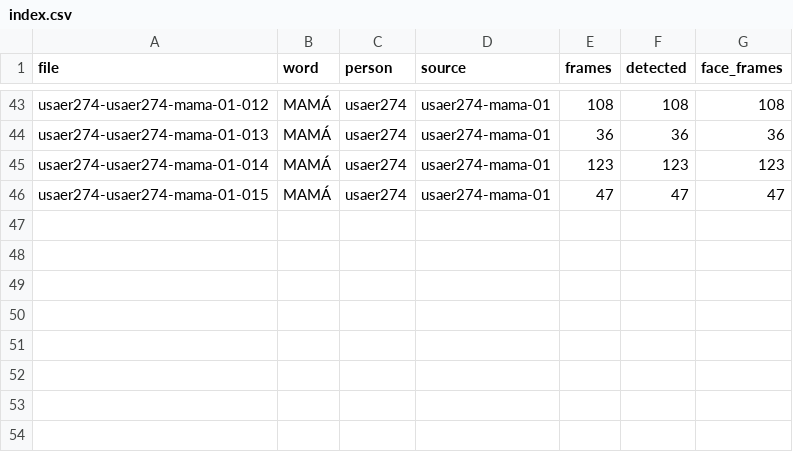
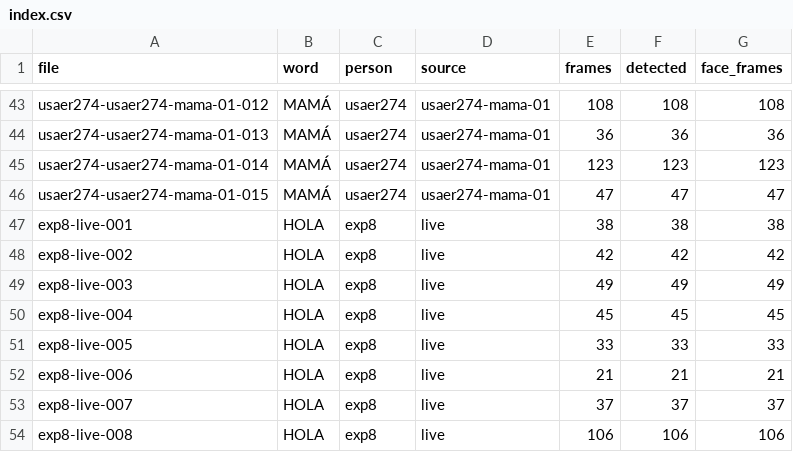
Before and after one commit to Ray2752/LSM_Coach, a CSV file: samples_words/index.csv, drawn as a sheet; only a part is shown, gaps mark what is left out; the diff names each change by its address in the sheet, - before the commit and + after, or states it on an @@ line.

```diff
--- a/samples_words/index.csv
+++ b/samples_words/index.csv
+row 47: exp8-live-001 | HOLA | exp8 | live | 38 | 38 | 38
+row 48: exp8-live-002 | HOLA | exp8 | live | 42 | 42 | 42
+row 49: exp8-live-003 | HOLA | exp8 | live | 49 | 49 | 49
+row 50: exp8-live-004 | HOLA | exp8 | live | 45 | 45 | 45
+row 51: exp8-live-005 | HOLA | exp8 | live | 33 | 33 | 33
+row 52: exp8-live-006 | HOLA | exp8 | live | 21 | 21 | 21
+row 53: exp8-live-007 | HOLA | exp8 | live | 37 | 37 | 37
+row 54: exp8-live-008 | HOLA | exp8 | live | 106 | 106 | 106
```
Also changed, not shown: 12 other files.
